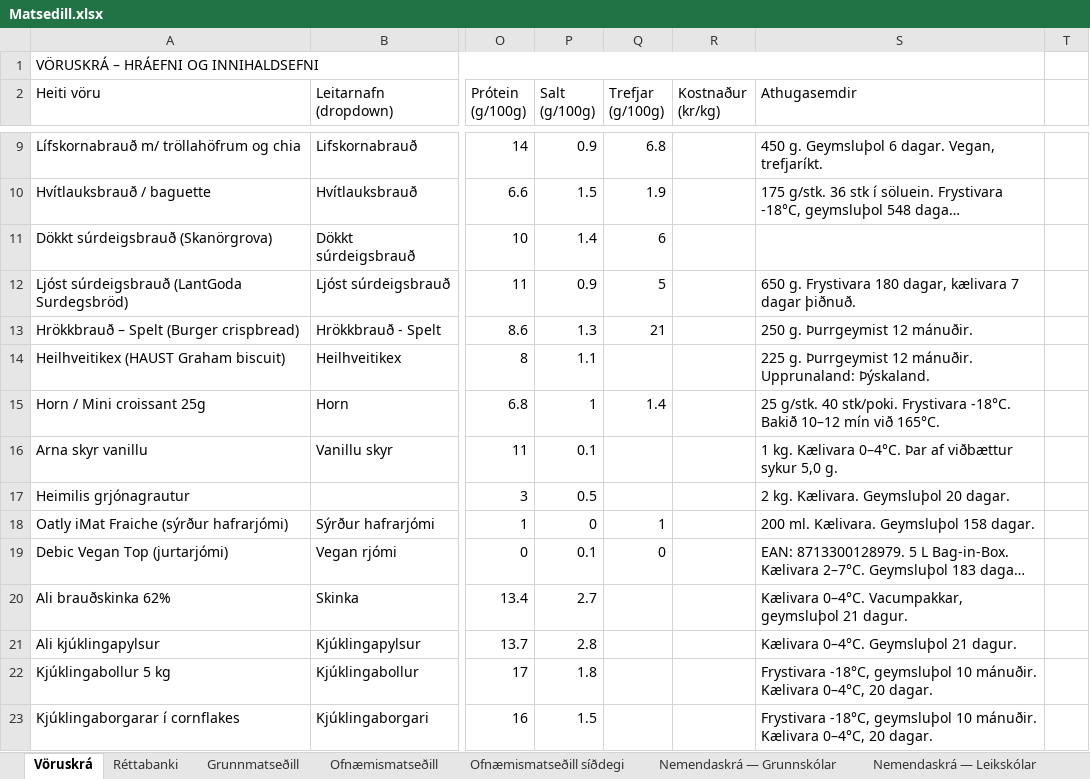
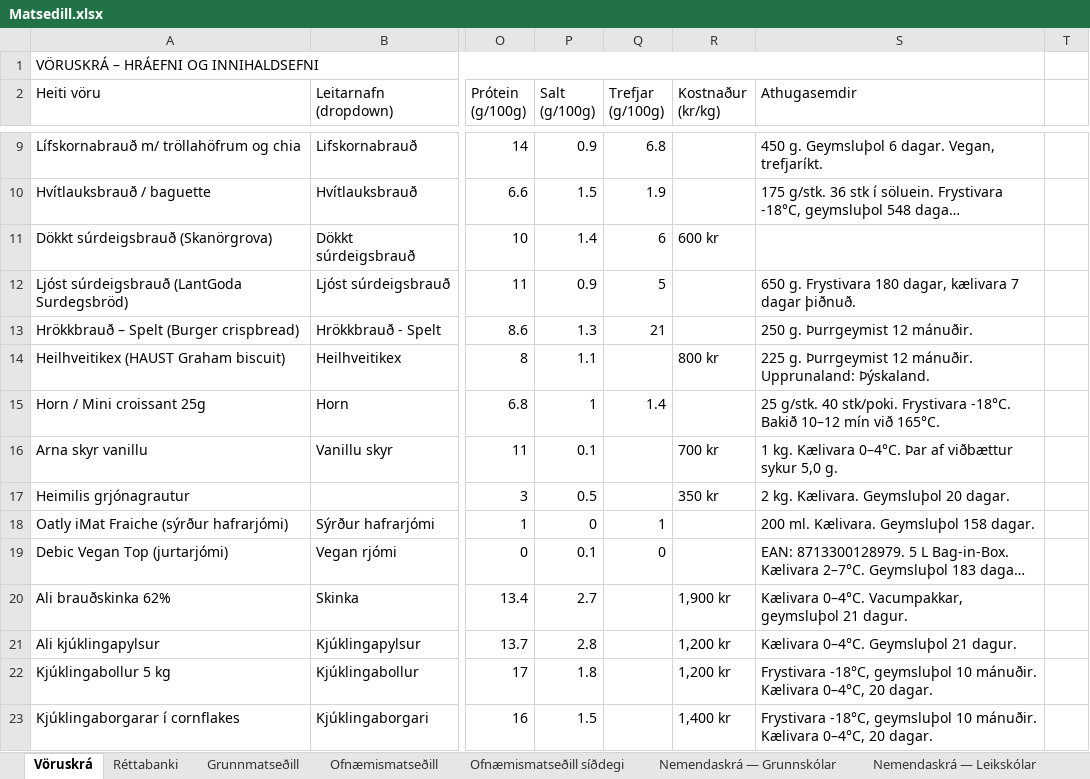
Before and after one commit to JohnBond87/matarstund, an Excel workbook: Matsedill.xlsx, sheet Vöruskrá, drawn as a sheet; only a part is shown, gaps mark what is left out; long unchanged cells end in …; values as stored, in another font and other column widths than the file's, no cell formats; the diff covers the shown part only; the diff names each change by its address in the sheet, - before the commit and + after, or states it on an @@ line.

```diff
--- a/Matsedill.xlsx (sheet Vöruskrá)
+++ b/Matsedill.xlsx (sheet Vöruskrá)
-R11 (Kostnaður (kr/kg)): (empty)
+R11 (Kostnaður (kr/kg)): 600 kr
-R14 (Kostnaður (kr/kg)): (empty)
+R14 (Kostnaður (kr/kg)): 800 kr
-R16 (Kostnaður (kr/kg)): (empty)
+R16 (Kostnaður (kr/kg)): 700 kr
-R17 (Kostnaður (kr/kg)): (empty)
+R17 (Kostnaður (kr/kg)): 350 kr
-R20 (Kostnaður (kr/kg)): (empty)
+R20 (Kostnaður (kr/kg)): 1,900 kr
-R21:R22 (Kostnaður (kr/kg)): (empty)
+R21:R22 (Kostnaður (kr/kg)): 1,200 kr
-R23 (Kostnaður (kr/kg)): (empty)
+R23 (Kostnaður (kr/kg)): 1,400 kr
```
Also changed, not shown: 130 edited cells elsewhere in this sheet, sheet Réttabanki, cell formats.
